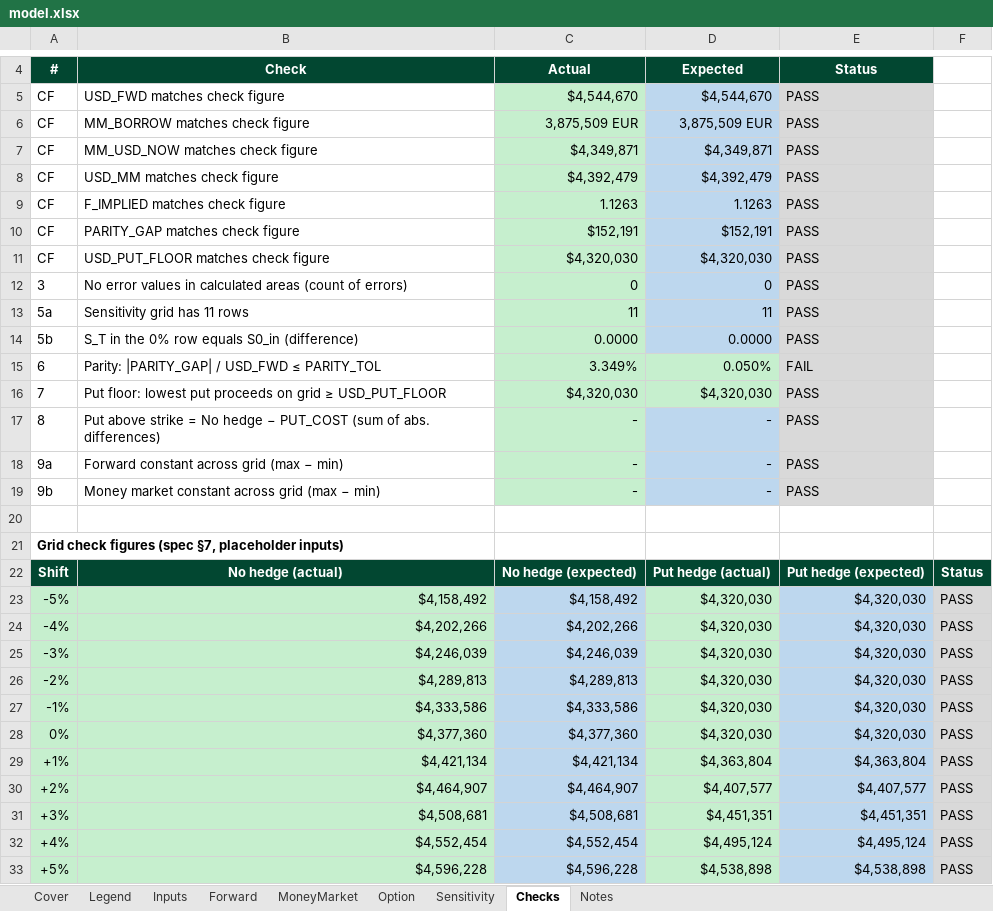
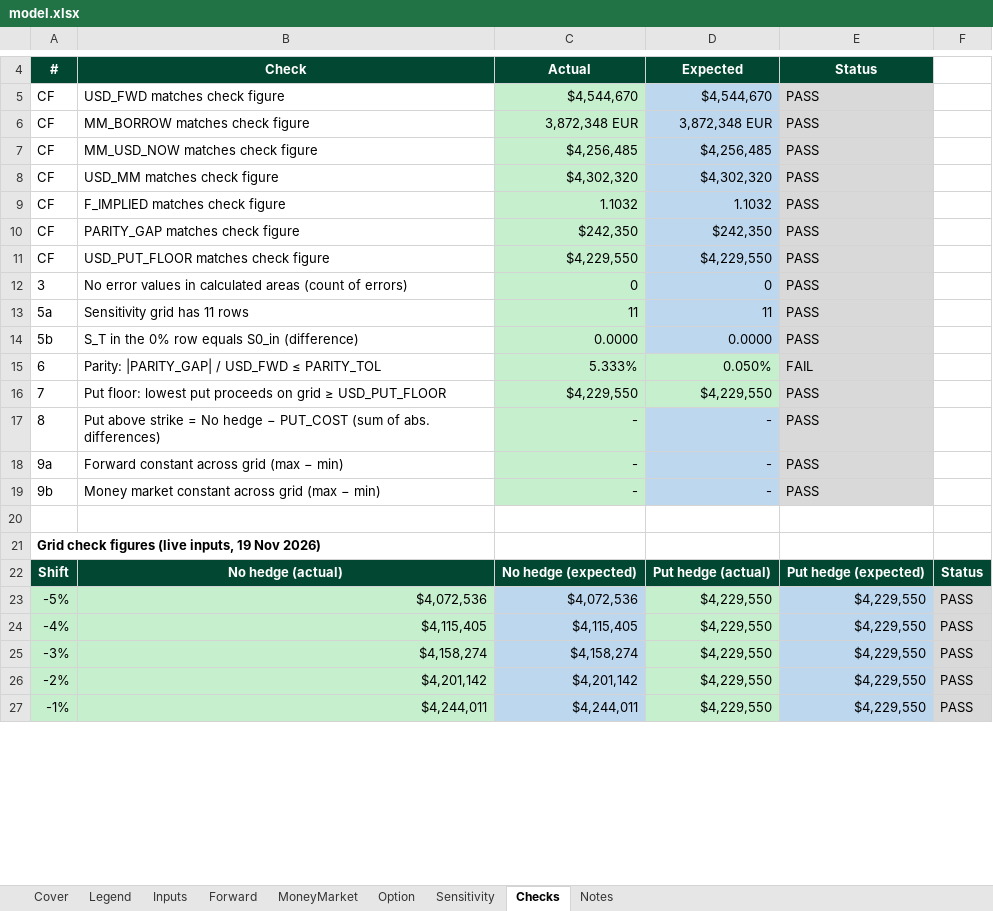
Before and after one commit to yilin-li814/yilin-li, an Excel workbook: capabilities/fx-hedging/model.xlsx, sheet Checks, drawn as a sheet; only a part is shown, gaps mark what is left out; values as stored, in another font and other column widths than the file's, no borders; removed rows and columns are numbered as before the commit, all else as after; the diff covers the shown part only; the diff names each change by its address in the sheet, - before the commit and + after, or states it on an @@ line.

Commit message:
Stage 4: populate live market data (19 Nov 2026) + market-data memo

```diff
--- a/capabilities/fx-hedging/model.xlsx (sheet Checks)
+++ b/capabilities/fx-hedging/model.xlsx (sheet Checks)
-C6: 3,875,509 EUR
+C6: 3,872,348 EUR
-D6: 3,875,509 EUR
+D6: 3,872,348 EUR
-C7: $4,349,871
+C7: $4,256,485
-D7: $4,349,871
+D7: $4,256,485
-C8: $4,392,479
+C8: $4,302,320
-D8: $4,392,479
+D8: $4,302,320
-C9: 1.1263
+C9: 1.1032
-D9: 1.1263
+D9: 1.1032
-C10: $152,191
+C10: $242,350
-D10: $152,191
+D10: $242,350
-C11: $4,320,030
+C11: $4,229,550
-D11: $4,320,030
+D11: $4,229,550
-C15: 3.349%
+C15: 5.333%
-C16: $4,320,030
+C16: $4,229,550
-D16: $4,320,030
+D16: $4,229,550
-A21: …check figures (spec §7, placeholder inputs)
+A21: …check figures (live inputs, 19 Nov 2026)
-row 23: -5% | $4,158,492 | $4,158,492 | $4,320,030 | $4,320,030 | PASS
-row 24: -4% | $4,202,266 | $4,202,266 | $4,320,030 | $4,320,030 | PASS
-row 25: -3% | $4,246,039 | $4,246,039 | $4,320,030 | $4,320,030 | PASS
-row 26: -2% | $4,289,813 | $4,289,813 | $4,320,030 | $4,320,030 | PASS
-row 27: -1% | $4,333,586 | $4,333,586 | $4,320,030 | $4,320,030 | PASS
-row 28: 0% | $4,377,360 | $4,377,360 | $4,320,030 | $4,320,030 | PASS
-row 29: +1% | $4,421,134 | $4,421,134 | $4,363,804 | $4,363,804 | PASS
-row 30: +2% | $4,464,907 | $4,464,907 | $4,407,577 | $4,407,577 | PASS
-row 31: +3% | $4,508,681 | $4,508,681 | $4,451,351 | $4,451,351 | PASS
-row 32: +4% | $4,552,454 | $4,552,454 | $4,495,124 | $4,495,124 | PASS
-row 33: +5% | $4,596,228 | $4,596,228 | $4,538,898 | $4,538,898 | PASS
+row 23: -5% | $4,072,536 | $4,072,536 | $4,229,550 | $4,229,550 | PASS
+row 24: -4% | $4,115,405 | $4,115,405 | $4,229,550 | $4,229,550 | PASS
+row 25: -3% | $4,158,274 | $4,158,274 | $4,229,550 | $4,229,550 | PASS
+row 26: -2% | $4,201,142 | $4,201,142 | $4,229,550 | $4,229,550 | PASS
+row 27: -1% | $4,244,011 | $4,244,011 | $4,229,550 | $4,229,550 | PASS
```
Also changed, not shown: 6 added rows and 1 edited cell elsewhere in this sheet, sheet Sensitivity, sheet Option, sheet Cover, sheet Inputs, sheet Notes, sheet MoneyMarket, 2 other files.
